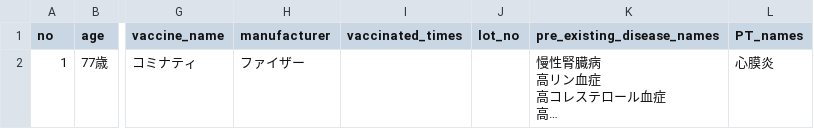
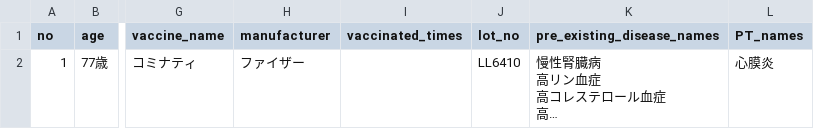
Before and after one commit to vaccinesosjapan/dashboard-datasets, a CSV file: carditis/intermediate-files/001475667-pericarditis.csv, drawn as a sheet; only a part is shown, gaps mark what is left out; long unchanged cells end in …; the diff names each change by its address in the sheet, - before the commit and + after, or states it on an @@ line.

```diff
--- a/carditis/intermediate-files/001475667-pericarditis.csv
+++ b/carditis/intermediate-files/001475667-pericarditis.csv
-J2 (lot_no): (empty)
+J2 (lot_no): LL6410
```
Also changed, not shown: 4 other files.
